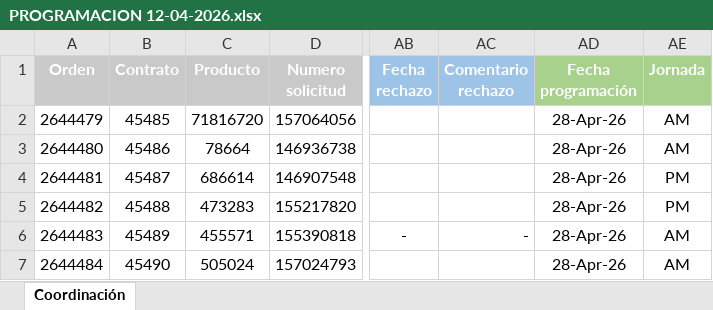
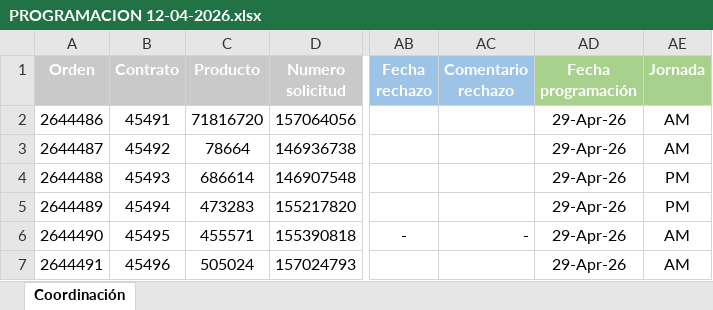
Before and after one commit to IngeCastro/certi-redes-operacion, an Excel workbook: PROGRAMACION 12-04-2026.xlsx, sheet Coordinación, drawn as a sheet; only a part is shown, gaps mark what is left out; values as stored, in another font and other column widths than the file's, no borders; conditional formats not drawn; the diff names each change by its address in the sheet, - before the commit and + after, or states it on an @@ line.

```diff
--- a/PROGRAMACION 12-04-2026.xlsx (sheet Coordinación)
+++ b/PROGRAMACION 12-04-2026.xlsx (sheet Coordinación)
-A2 (Orden): 2644479
+A2 (Orden): 2644486
-B2 (Contrato): 45485
+B2 (Contrato): 45491
-AD2:AD7 (Fecha programación): 28-Apr-26
+AD2:AD7 (Fecha programación): 29-Apr-26
-A3 (Orden): 2644480
+A3 (Orden): 2644487
-B3 (Contrato): 45486
+B3 (Contrato): 45492
-A4 (Orden): 2644481
+A4 (Orden): 2644488
-B4 (Contrato): 45487
+B4 (Contrato): 45493
-A5 (Orden): 2644482
+A5 (Orden): 2644489
-B5 (Contrato): 45488
+B5 (Contrato): 45494
-A6 (Orden): 2644483
+A6 (Orden): 2644490
-B6 (Contrato): 45489
+B6 (Contrato): 45495
-A7 (Orden): 2644484
+A7 (Orden): 2644491
-B7 (Contrato): 45490
+B7 (Contrato): 45496
```
Also changed, not shown: 9 other files.
